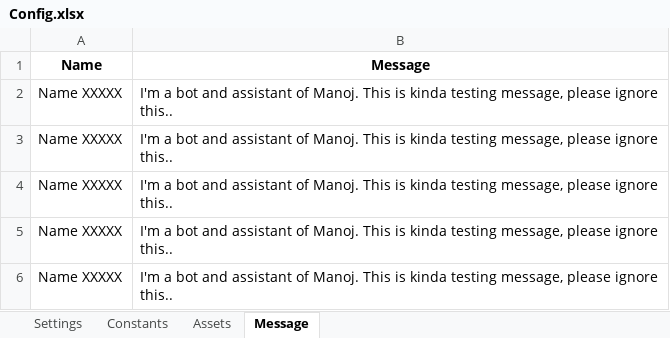
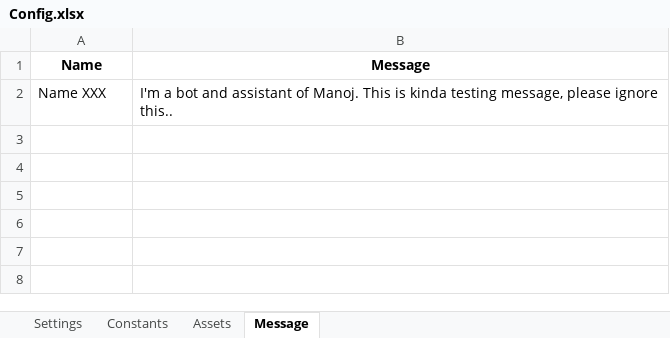
Before and after one commit to manoj-vkumar/WhatsApp_AutoMessaging, an Excel workbook: WhatsApp_AutoMessaging/Data/Config.xlsx, sheet Message, drawn as a sheet; values as stored, in another font and other column widths than the file's, no borders; the diff names each change by its address in the sheet, - before the commit and + after, or states it on an @@ line.

Commit message:
Fix: Search and type message selectors
Fix: Search and type message selectors

```diff
--- a/WhatsApp_AutoMessaging/Data/Config.xlsx (sheet Message)
+++ b/WhatsApp_AutoMessaging/Data/Config.xlsx (sheet Message)
-A2 (Name): Name XXXXX
+A2 (Name): Name XXX
-row 3: Name XXXXX | I'm a bot and assistant of Manoj. This is kinda testing message, please ignore this..
-row 4: Name XXXXX | I'm a bot and assistant of Manoj. This is kinda testing message, please ignore this..
-row 5: Name XXXXX | I'm a bot and assistant of Manoj. This is kinda testing message, please ignore this..
-row 6: Name XXXXX | I'm a bot and assistant of Manoj. This is kinda testing message, please ignore this..
```
Also changed, not shown: 33 other files.
